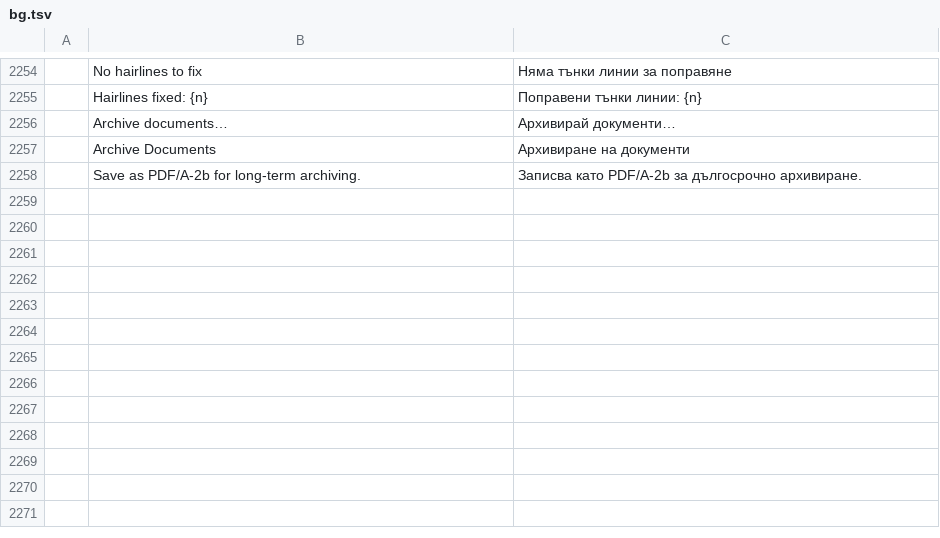
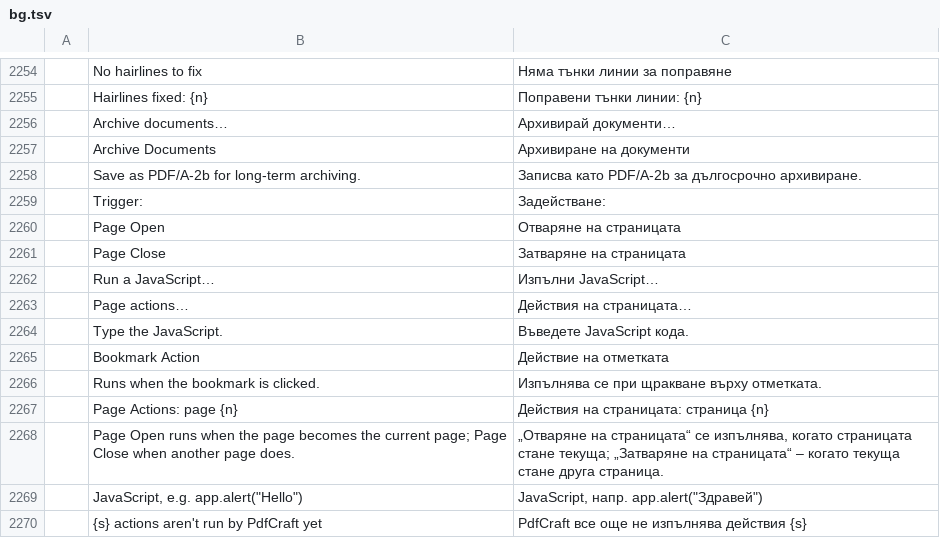
Before and after one commit to treeforjs/pdfcraft, a TSV file: crates/ui-egui/src/i18n/bg.tsv, drawn as a sheet; only a part is shown, gaps mark what is left out; the diff names each change by its address in the sheet, - before the commit and + after, or states it on an @@ line.

```diff
--- a/crates/ui-egui/src/i18n/bg.tsv
+++ b/crates/ui-egui/src/i18n/bg.tsv
+row 2259:  | Trigger: | Задействане:
+row 2260:  | Page Open | Отваряне на страницата
+row 2261:  | Page Close | Затваряне на страницата
+row 2262:  | Run a JavaScript… | Изпълни JavaScript…
+row 2263:  | Page actions… | Действия на страницата…
+row 2264:  | Type the JavaScript. | Въведете JavaScript кода.
+row 2265:  | Bookmark Action | Действие на отметката
+row 2266:  | Runs when the bookmark is clicked. | Изпълнява се при щракване върху отметката.
+row 2267:  | Page Actions: page {n} | Действия на страницата: страница {n}
+row 2268:  | Page Open runs when the page becomes the current page; Page Close when another page does. | „Отваряне на страницата“ се изпълнява, когато страницата стане текуща; „Затваряне на страницата“ – когато текуща стане друга страница.
+row 2269:  | JavaScript, e.g. app.alert("Hello") | JavaScript, напр. app.alert("Здравей")
+row 2270:  | {s} actions aren't run by PdfCraft yet | PdfCraft все още не изпълнява действия {s}
```
Also changed, not shown: crates/ui-egui/src/i18n/fr.tsv, crates/ui-egui/src/i18n/ja.tsv, 44 other files.
